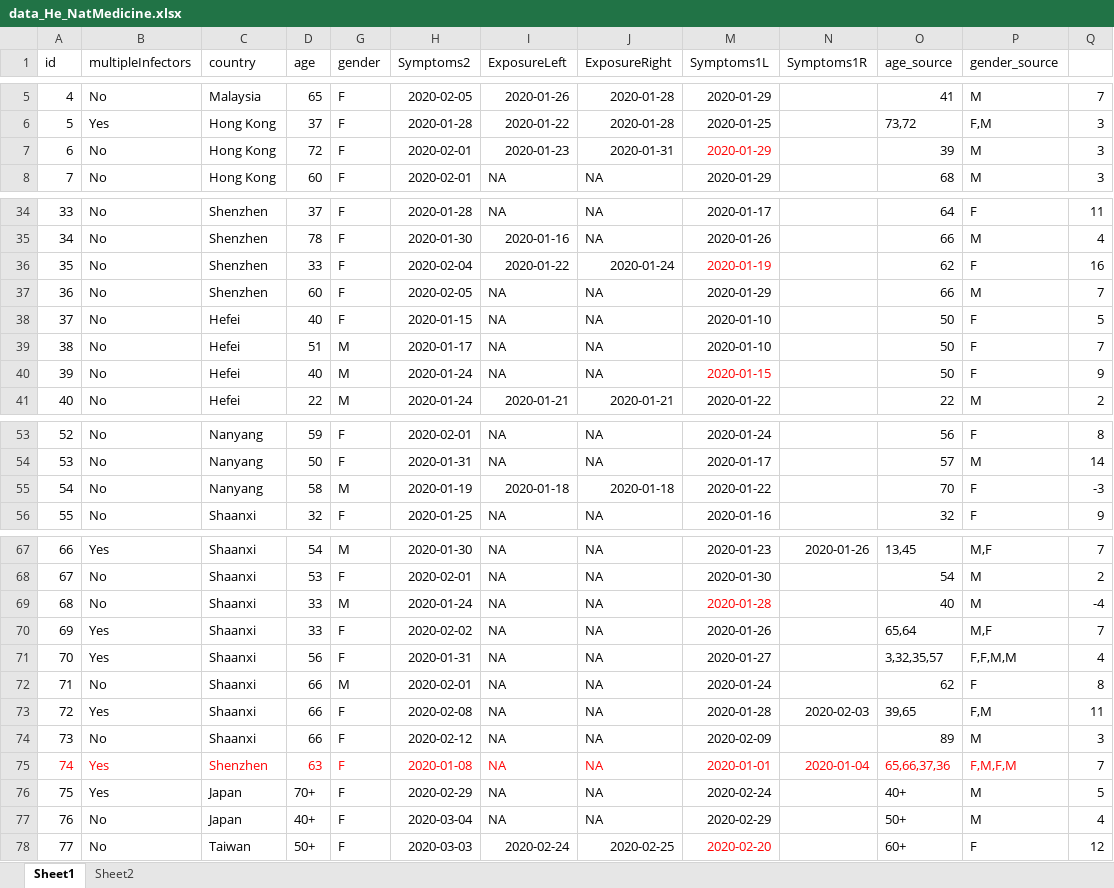
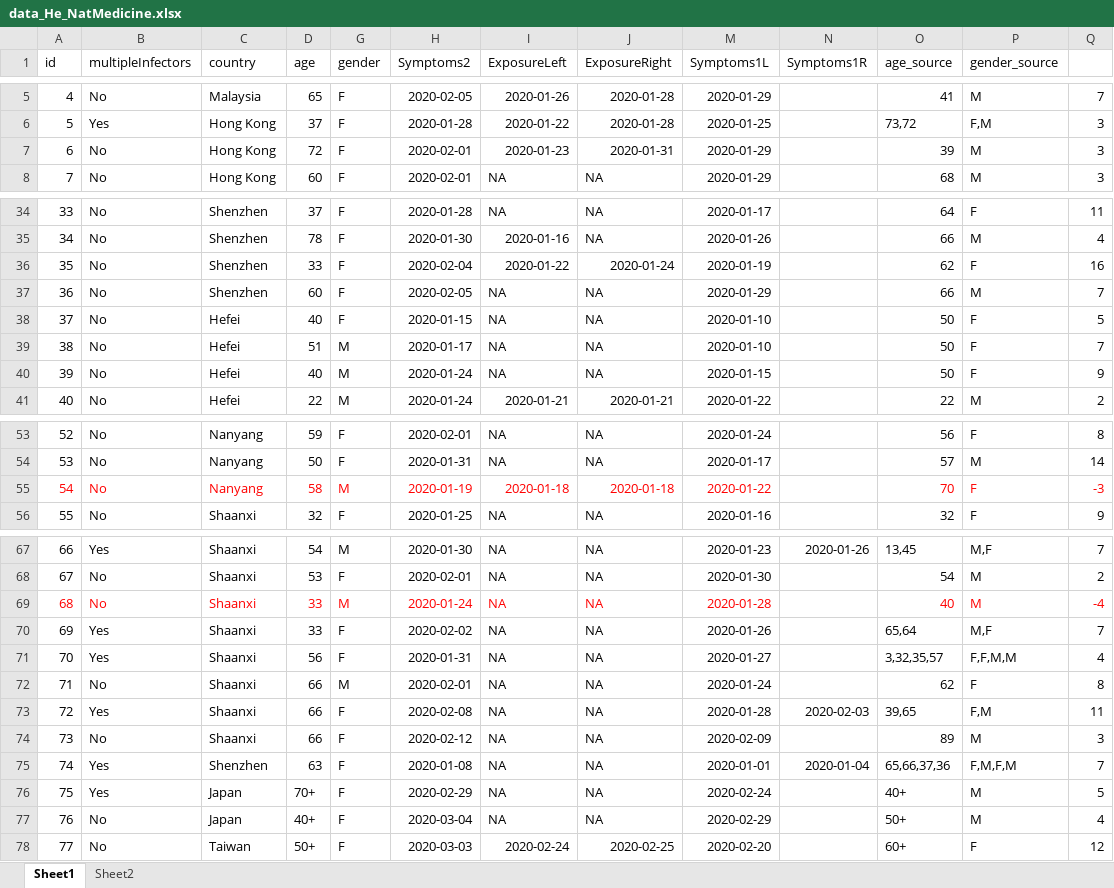
Before and after one commit to aakhmetz/COVID19-Replication-He-et-al-2020, an Excel workbook: data/data_He_NatMedicine.xlsx, sheet Sheet1, drawn as a sheet; only a part is shown, gaps mark what is left out; values as stored, in another font and other column widths than the file's, no borders; the diff covers the shown part only; the diff names each change by its address in the sheet, - before the commit and + after, or states it on an @@ line.

Commit message:
small fixes

```diff
--- a/data/data_He_NatMedicine.xlsx (sheet Sheet1)
+++ b/data/data_He_NatMedicine.xlsx (sheet Sheet1)
-M7 text colour: #FF0000
+M7 text colour: black
-M36 text colour: #FF0000
+M36 text colour: black
-M40 text colour: #FF0000
+M40 text colour: black
-A55:D55 text colour: black
+A55:D55 text colour: #FF0000
-G55:J55 text colour: black
+G55:J55 text colour: #FF0000
-M55 text colour: black
+M55 text colour: #FF0000
-O55:Q55 text colour: black
+O55:Q55 text colour: #FF0000
-A69:D69 text colour: black
+A69:D69 text colour: #FF0000
-G69:J69 text colour: black
+G69:J69 text colour: #FF0000
-O69:Q69 text colour: black
+O69:Q69 text colour: #FF0000
-A75:D75 text colour: #FF0000
+A75:D75 text colour: black
-G75:J75 text colour: #FF0000
+G75:J75 text colour: black
-M75:P75 text colour: #FF0000
+M75:P75 text colour: black
-M78 text colour: #FF0000
+M78 text colour: black
```
Also changed, not shown: cell formats elsewhere in this sheet.
